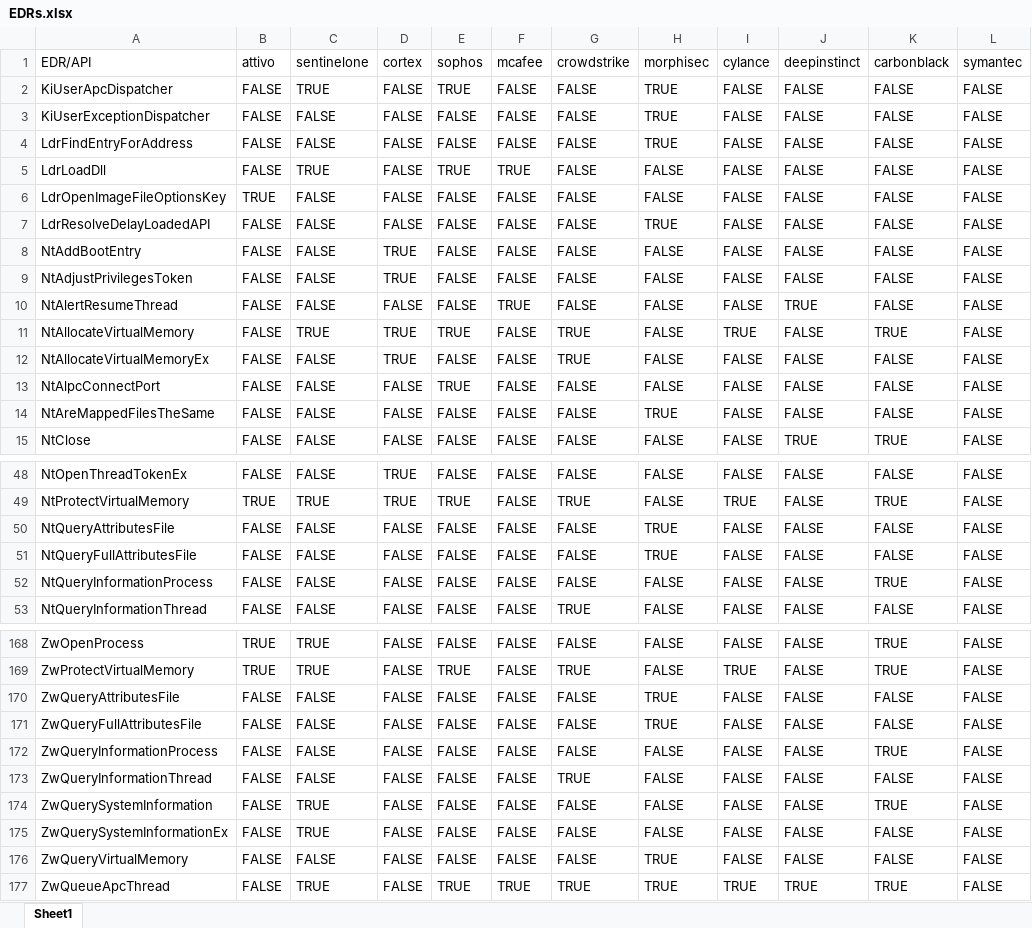
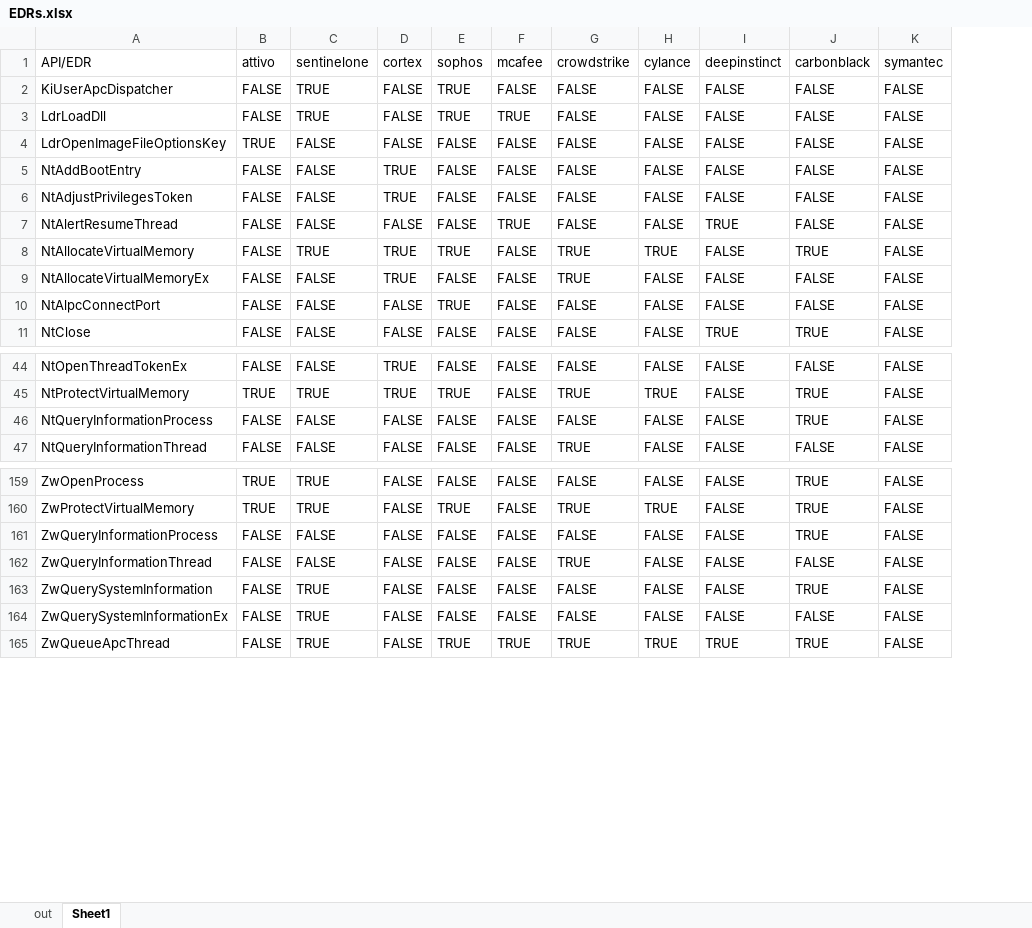
Before and after one commit to Mr-Un1k0d3r/EDRs, an Excel workbook: EDRs.xlsx, sheet Sheet1, drawn as a sheet; only a part is shown, gaps mark what is left out; values as stored, in another font and other column widths than the file's, no cell formats; conditional formats not drawn; removed rows and columns are numbered as before the commit, all else as after; the diff covers the shown part only; the diff names each change by its address in the sheet, - before the commit and + after, or states it on an @@ line.

```diff
--- a/EDRs.xlsx (sheet Sheet1)
+++ b/EDRs.xlsx (sheet Sheet1)
+sheet tab: out
-column H (morphisec), row 2: TRUE; rows 5-6: FALSE | FALSE; rows 8-13: all FALSE; row 15: FALSE; rows 48-49: FALSE | FALSE; rows 52-53: FALSE | FALSE; rows 168-169: FALSE | FALSE; rows 172-175: all FALSE; row 177: TRUE
-A1: EDR/API
+A1: API/EDR
-row 3: KiUserExceptionDispatcher | FALSE | FALSE | FALSE | FALSE | FALSE | FALSE | TRUE | FALSE | FALSE | FALSE | FALSE
-row 4: LdrFindEntryForAddress | FALSE | FALSE | FALSE | FALSE | FALSE | FALSE | TRUE | FALSE | FALSE | FALSE | FALSE
-row 7: LdrResolveDelayLoadedAPI | FALSE | FALSE | FALSE | FALSE | FALSE | FALSE | TRUE | FALSE | FALSE | FALSE | FALSE
-row 14: NtAreMappedFilesTheSame | FALSE | FALSE | FALSE | FALSE | FALSE | FALSE | TRUE | FALSE | FALSE | FALSE | FALSE
-row 50: NtQueryAttributesFile | FALSE | FALSE | FALSE | FALSE | FALSE | FALSE | TRUE | FALSE | FALSE | FALSE | FALSE
-row 51: NtQueryFullAttributesFile | FALSE | FALSE | FALSE | FALSE | FALSE | FALSE | TRUE | FALSE | FALSE | FALSE | FALSE
-row 170: ZwQueryAttributesFile | FALSE | FALSE | FALSE | FALSE | FALSE | FALSE | TRUE | FALSE | FALSE | FALSE | FALSE
-row 171: ZwQueryFullAttributesFile | FALSE | FALSE | FALSE | FALSE | FALSE | FALSE | TRUE | FALSE | FALSE | FALSE | FALSE
-row 176: ZwQueryVirtualMemory | FALSE | FALSE | FALSE | FALSE | FALSE | FALSE | TRUE | FALSE | FALSE | FALSE | FALSE
```
Also changed, not shown: 3 removed rows elsewhere in this sheet, cell formats, 1 other file.
